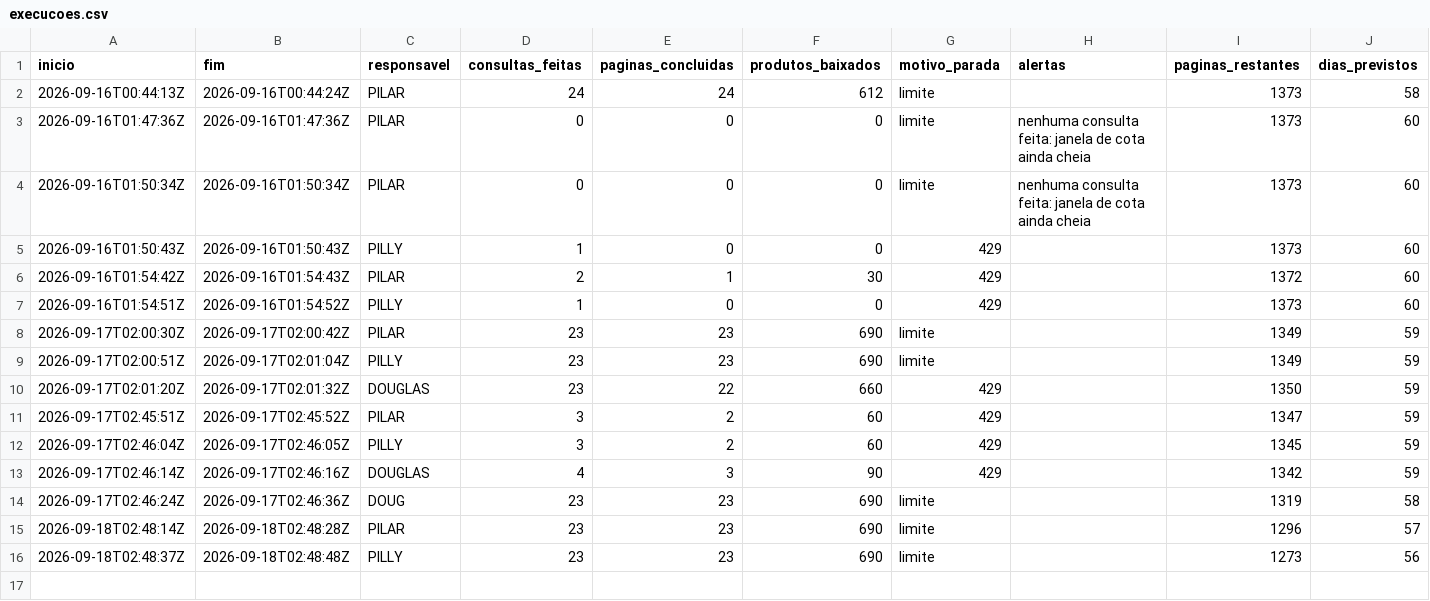
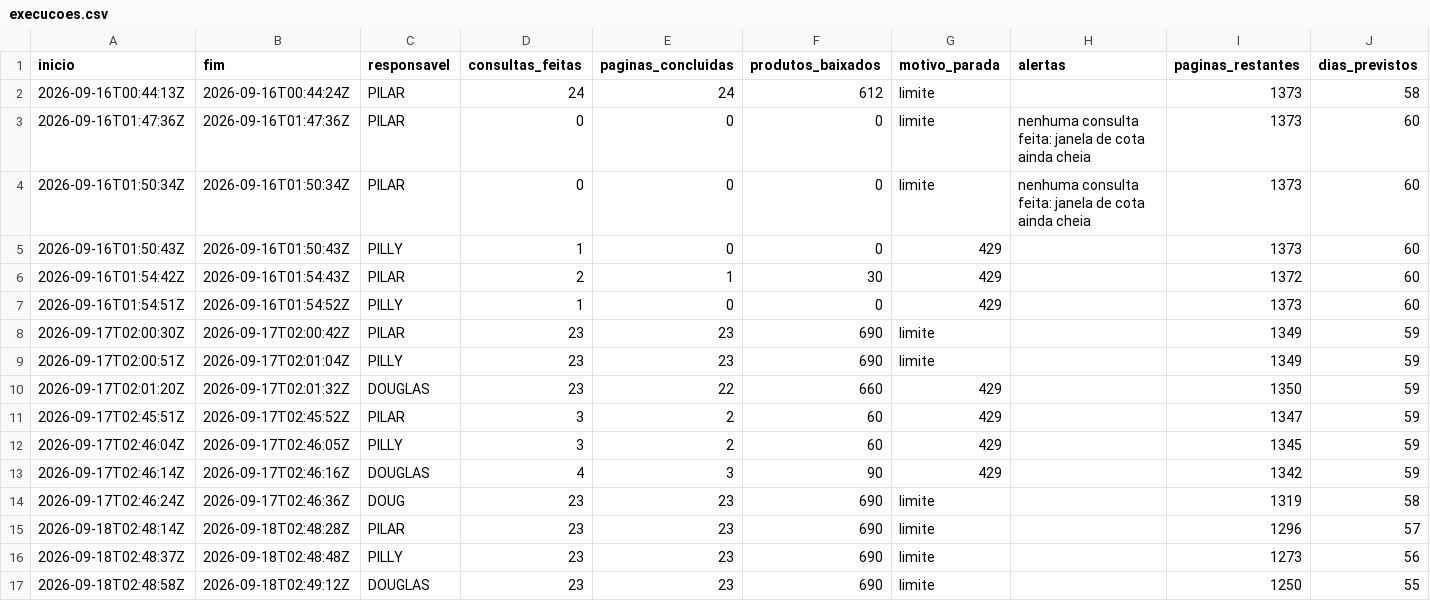
Before and after one commit to pilarcs/beverage-catalog-scraper, a CSV file: saida/execucoes.csv, drawn as a sheet.

```diff
--- a/saida/execucoes.csv
+++ b/saida/execucoes.csv
@@ -16 +16,2 @@
 2026-09-18T02:48:37Z;2026-09-18T02:48:48Z;PILLY;23;23;690;limite;;1273;56
+2026-09-18T02:48:58Z;2026-09-18T02:49:12Z;DOUGLAS;23;23;690;limite;;1250;55
```
Also changed, not shown: saida/conferencia_ncm.csv, 26 other files.
